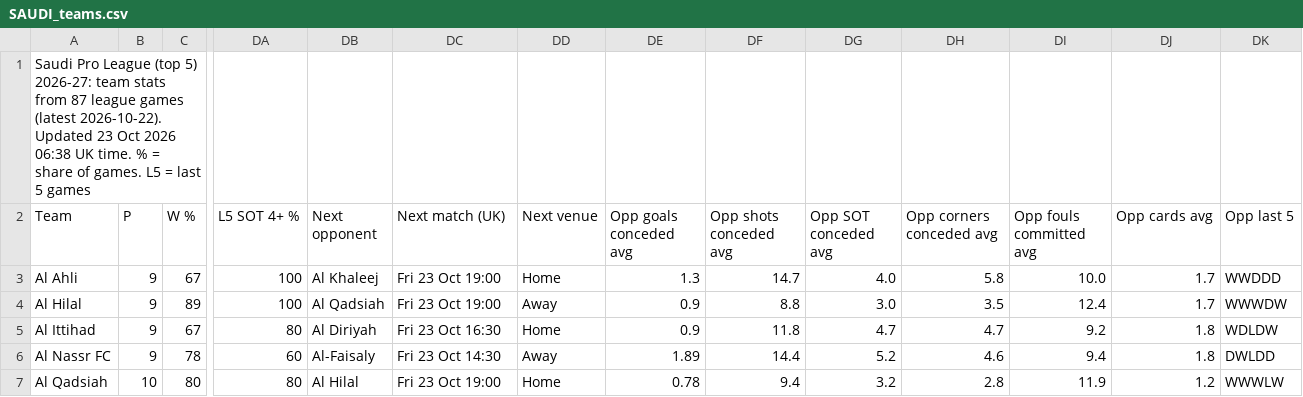
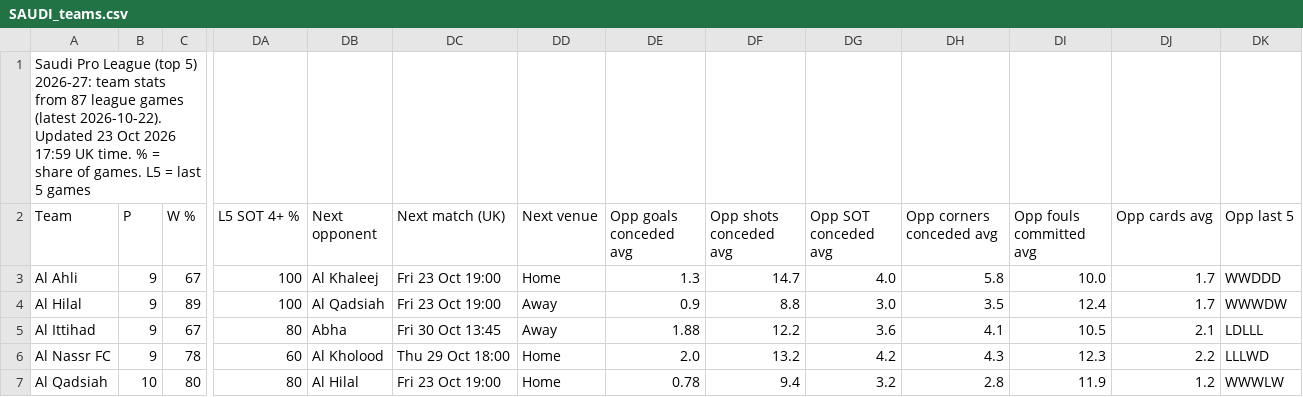
Before and after one commit to 7wilite7/Football-Stats, a CSV file: out/SAUDI_teams.csv, drawn as a sheet; only a part is shown, gaps mark what is left out; the diff names each change by its address in the sheet, - before the commit and + after, or states it on an @@ line.

```diff
--- a/out/SAUDI_teams.csv
+++ b/out/SAUDI_teams.csv
-A1 (Team): …Oct 2026 06:38 UK time.…
+A1 (Team): …Oct 2026 17:59 UK time.…
-DB5 (Next opponent): Al Diriyah
+DB5 (Next opponent): Abha
-DC5 (Next match (UK)): Fri 23 Oct 16:30
+DC5 (Next match (UK)): Fri 30 Oct 13:45
-DD5 (Next venue): Home
+DD5 (Next venue): Away
-DE5 (Opp goals conceded avg): 0.9
+DE5 (Opp goals conceded avg): 1.88
-DF5 (Opp shots conceded avg): 11.8
+DF5 (Opp shots conceded avg): 12.2
-DG5 (Opp SOT conceded avg): 4.7
+DG5 (Opp SOT conceded avg): 3.6
-DH5 (Opp corners conceded avg): 4.7
+DH5 (Opp corners conceded avg): 4.1
-DI5 (Opp fouls committed avg): 9.2
+DI5 (Opp fouls committed avg): 10.5
-DJ5 (Opp cards avg): 1.8
+DJ5 (Opp cards avg): 2.1
-DK5 (Opp last 5): WDLDW
+DK5 (Opp last 5): LDLLL
-DB6 (Next opponent): Al-Faisaly
+DB6 (Next opponent): Al Kholood
-DC6 (Next match (UK)): Fri 23 Oct 14:30
+DC6 (Next match (UK)): Thu 29 Oct 18:00
-DD6 (Next venue): Away
+DD6 (Next venue): Home
-DE6 (Opp goals conceded avg): 1.89
+DE6 (Opp goals conceded avg): 2.0
-DF6 (Opp shots conceded avg): 14.4
+DF6 (Opp shots conceded avg): 13.2
-DG6 (Opp SOT conceded avg): 5.2
+DG6 (Opp SOT conceded avg): 4.2
-DH6 (Opp corners conceded avg): 4.6
+DH6 (Opp corners conceded avg): 4.3
-DI6 (Opp fouls committed avg): 9.4
+DI6 (Opp fouls committed avg): 12.3
-DJ6 (Opp cards avg): 1.8
+DJ6 (Opp cards avg): 2.2
-DK6 (Opp last 5): DWLDD
+DK6 (Opp last 5): LLLWD
```
Also changed, not shown: out/EREDIVISIE_players.csv, out/PORTUGAL_players.csv, 34 other files.
